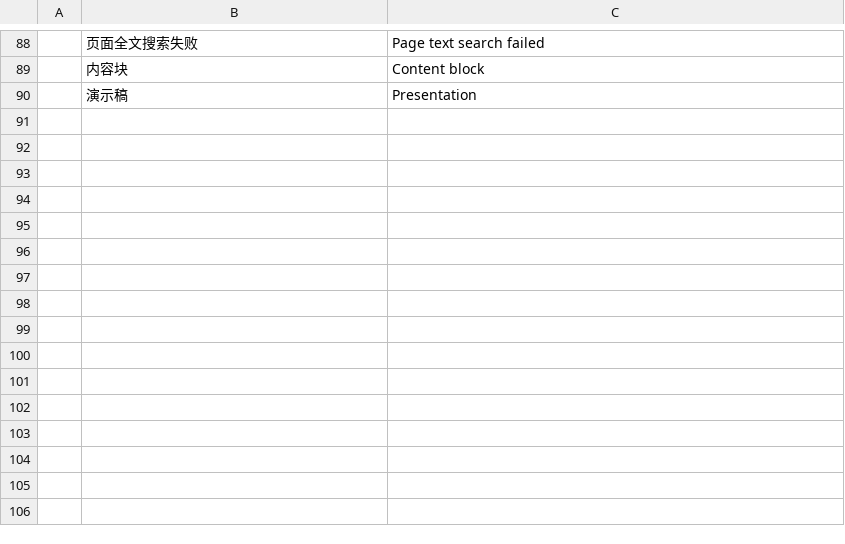
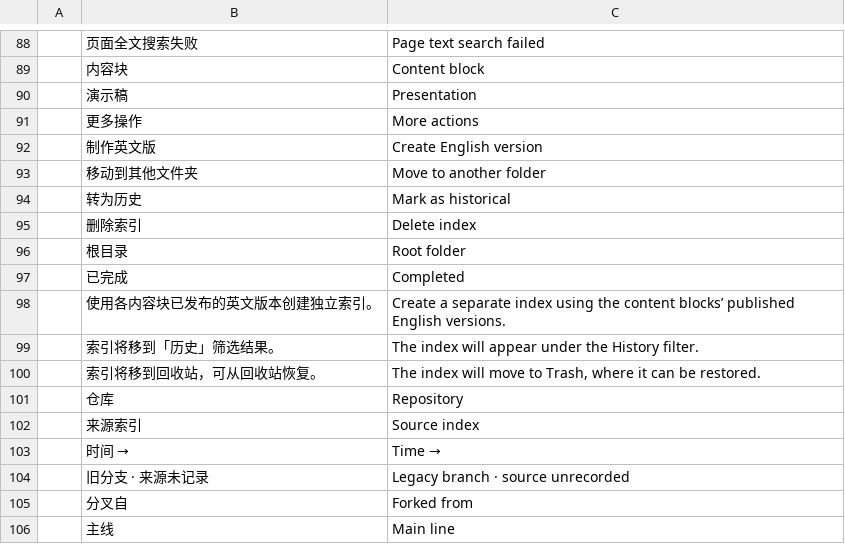
Before and after one commit to lanline123/qimu, a TSV file: crates/qimu-client/locales/en-us.tsv, drawn as a sheet; only a part is shown, gaps mark what is left out.

Commit message:
Align persistent chrome with prototype and record index lineage

```diff
--- a/crates/qimu-client/locales/en-us.tsv
+++ b/crates/qimu-client/locales/en-us.tsv
@@ -90 +90,17 @@
 	演示稿	Presentation
+	更多操作	More actions
+	制作英文版	Create English version
+	移动到其他文件夹	Move to another folder
+	转为历史	Mark as historical
+	删除索引	Delete index
+	根目录	Root folder
+	已完成	Completed
+	使用各内容块已发布的英文版本创建独立索引。	Create a separate index using the content blocks’ published English versions.
+	索引将移到「历史」筛选结果。	The index will appear under the History filter.
+	索引将移到回收站，可从回收站恢复。	The index will move to Trash, where it can be restored.
+	仓库	Repository
+	来源索引	Source index
+	时间 →	Time →
+	旧分支 · 来源未记录	Legacy branch · source unrecorded
+	分叉自	Forked from
+	主线	Main line
```
Also changed, not shown: crates/qimu-client/locales/zh-hans.tsv, 10 other files.
